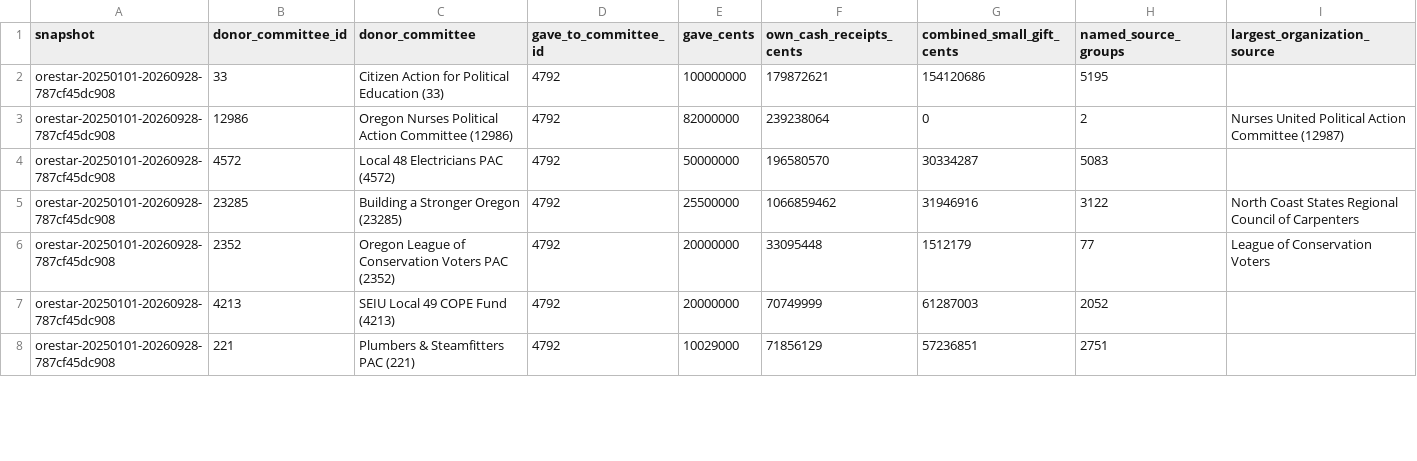
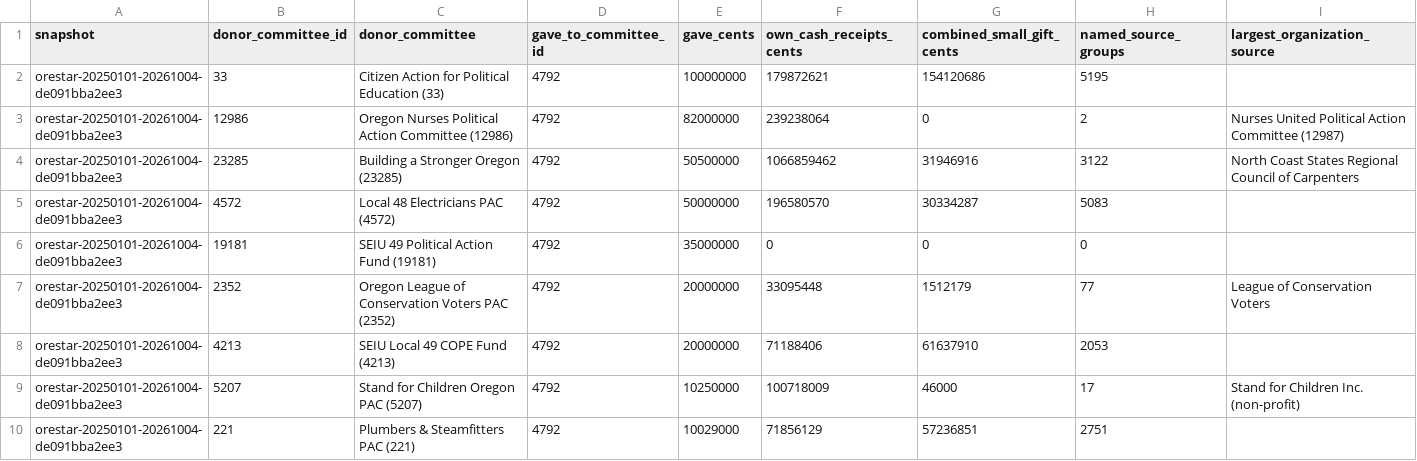
Before and after one commit to ekrolewicz6/portland-civic-lab, a CSV file: public/data/campaign-finance/governor/committee-funders.csv, drawn as a sheet; only a part is shown; removed rows and columns are numbered as before the commit, all else as after; rows hold the shown columns only; the diff covers the shown part only; the diff names each change by its address in the sheet, - before the commit and + after, or states it on an @@ line.

```diff
--- a/public/data/campaign-finance/governor/committee-funders.csv
+++ b/public/data/campaign-finance/governor/committee-funders.csv
-A2:A3 (snapshot): orestar-20250101-20260928-787cf45dc908
+A2:A3 (snapshot): orestar-20250101-20261004-de091bba2ee3
+row 4: orestar-20250101-20261004-de091bba2ee3 | 23285 | Building a Stronger Oregon (23285) | 4792 | 50500000 | 1066859462 | 31946916 | 3122 | North Coast States Regional Council of Carpenters
-A5 (snapshot): orestar-20250101-20260928-787cf45dc908
+A5 (snapshot): orestar-20250101-20261004-de091bba2ee3
-row 5: orestar-20250101-20260928-787cf45dc908 | 23285 | Building a Stronger Oregon (23285) | 4792 | 25500000 | 1066859462 | 31946916 | 3122 | North Coast States Regional Council of Carpenters
+row 6: orestar-20250101-20261004-de091bba2ee3 | 19181 | SEIU 49 Political Action Fund (19181) | 4792 | 35000000 | 0 | 0 | 0
-A7:A8 (snapshot): orestar-20250101-20260928-787cf45dc908
+A7:A8 (snapshot): orestar-20250101-20261004-de091bba2ee3
-F8 (own_cash_receipts_cents): 70749999
+F8 (own_cash_receipts_cents): 71188406
-G8 (combined_small_gift_cents): 61287003
+G8 (combined_small_gift_cents): 61637910
-H8 (named_source_groups): 2052
+H8 (named_source_groups): 2053
+row 9: orestar-20250101-20261004-de091bba2ee3 | 5207 | Stand for Children Oregon PAC (5207) | 4792 | 10250000 | 100718009 | 46000 | 17 | Stand for Children Inc. (non-profit)
-A10 (snapshot): orestar-20250101-20260928-787cf45dc908
+A10 (snapshot): orestar-20250101-20261004-de091bba2ee3
```
Also changed, not shown: 1 added row, 1 removed row and 13 edited cells elsewhere in this file, public/data/campaign-finance/governor/both-candidates.csv, public/data/campaign-finance/governor/monthly.csv, 23 other files.
